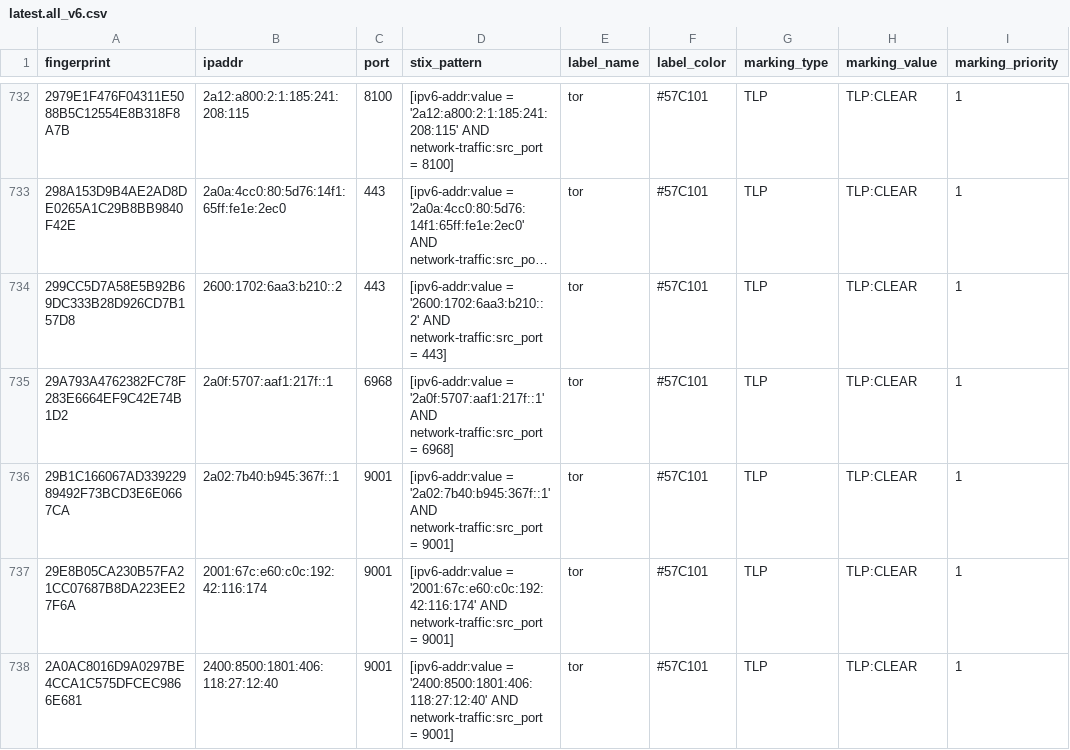
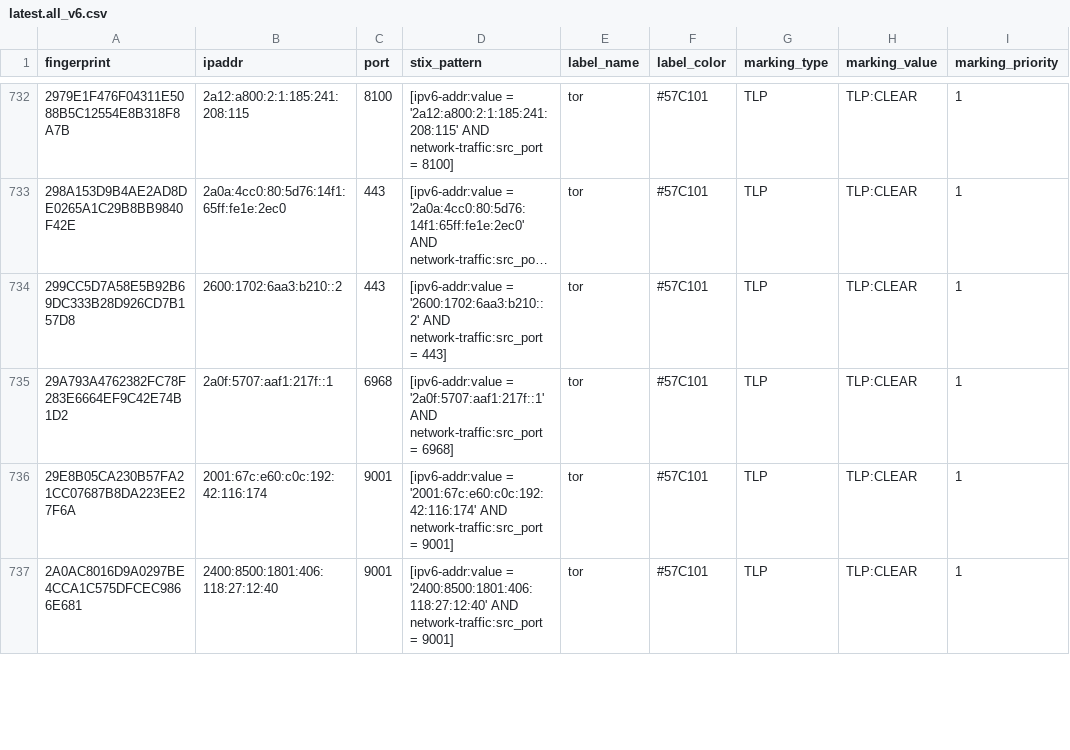
Before and after one commit to DreadFog/tor_csv_feed_opencti, a CSV file: latest.all_v6.csv, drawn as a sheet; only a part is shown, gaps mark what is left out; long unchanged cells end in …; removed rows and columns are numbered as before the commit, all else as after; the diff covers the shown part only; the diff names each change by its address in the sheet, - before the commit and + after, or states it on an @@ line.

```diff
--- a/latest.all_v6.csv
+++ b/latest.all_v6.csv
-row 736: 29B1C166067AD33922989492F73BCD3E6E0667CA | 2a02:7b40:b945:367f::1 | 9001 | [ipv6-addr:value = '2a02:7b40:b945:367f::1' AND network-traffic:src_port = 9001] | tor | #57C101 | TLP | TLP:CLEAR | 1
```
Also changed, not shown: 8 added rows and 11 removed rows elsewhere in this file, latest.exits_v4.csv, latest.exits_v6.csv, 3 other files.
